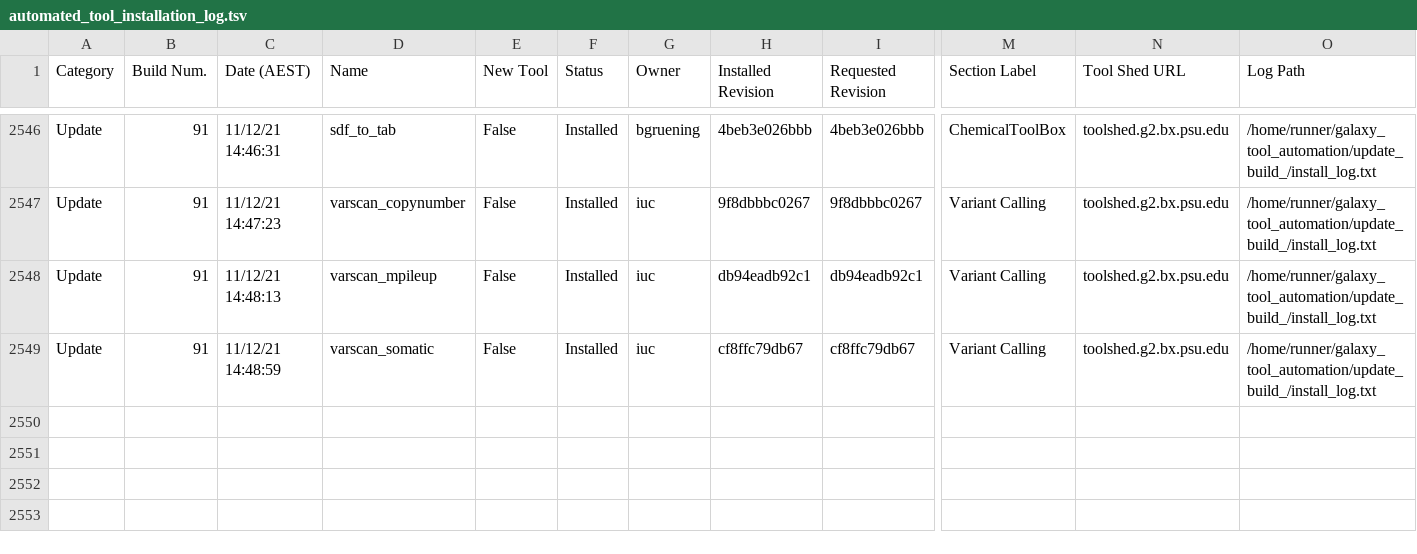
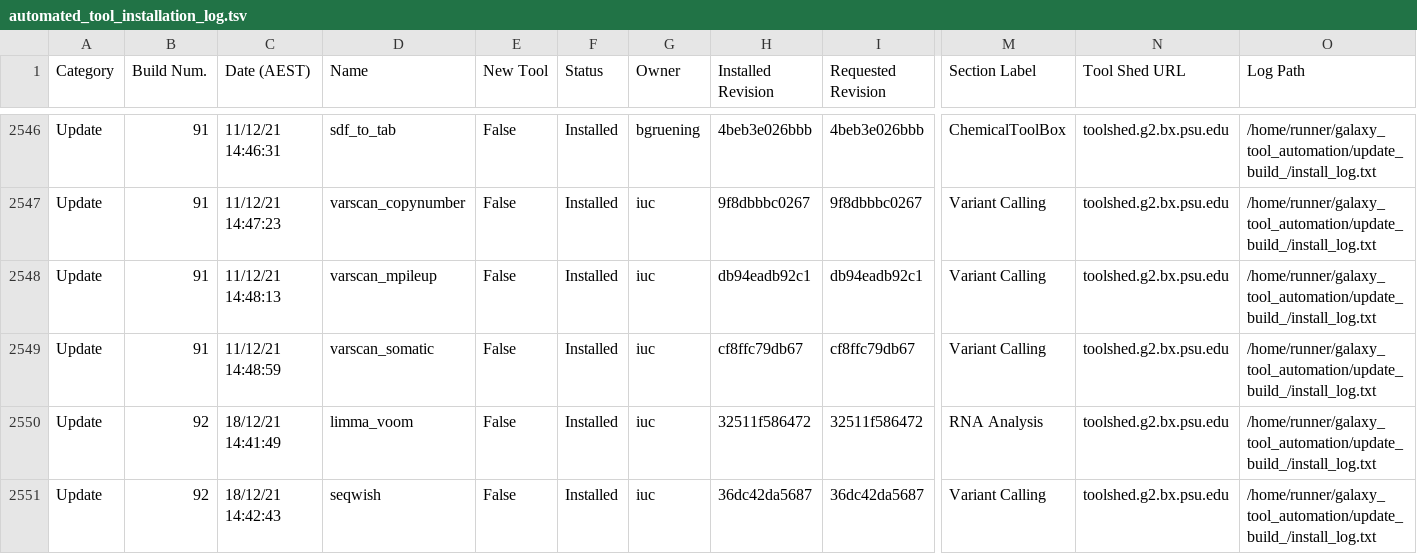
Before and after one commit to usegalaxy-no/usegalaxy-no-tools, a TSV file: automated_tool_installation_log.tsv, drawn as a sheet; only a part is shown, gaps mark what is left out; rows hold the shown columns only; the diff names each change by its address in the sheet, - before the commit and + after, or states it on an @@ line.

Commit message:
GitHub Actions update build 92.

```diff
--- a/automated_tool_installation_log.tsv
+++ b/automated_tool_installation_log.tsv
+row 2550: Update | 92 | 18/12/21 14:41:49 | limma_voom | False | Installed | iuc | 32511f586472 | 32511f586472 | RNA Analysis | toolshed.g2.bx.psu.edu | /home/runner/galaxy_tool_automation/update_build_/install_log.txt
+row 2551: Update | 92 | 18/12/21 14:42:43 | seqwish | False | Installed | iuc | 36dc42da5687 | 36dc42da5687 | Variant Calling | toolshed.g2.bx.psu.edu | /home/runner/galaxy_tool_automation/update_build_/install_log.txt
```
Also changed, not shown: 28 other files.
